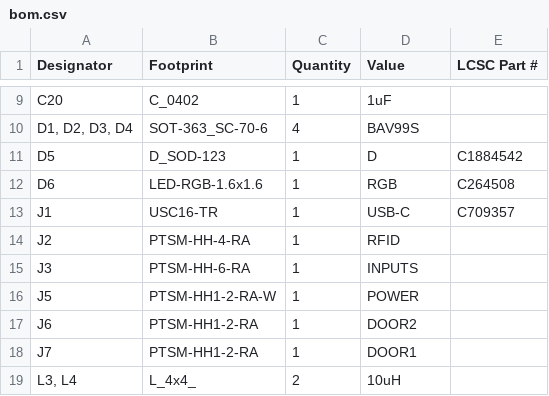
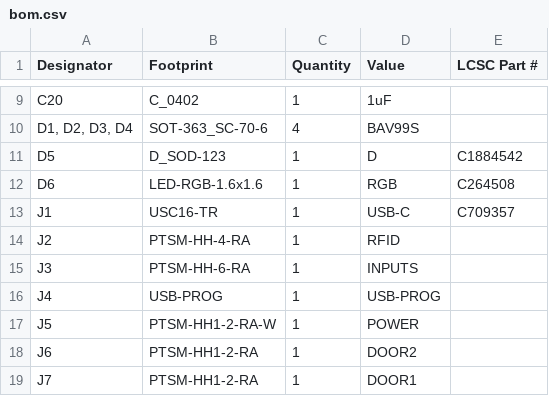
Before and after one commit to revk/SolarSystem, a CSV file: PCB/Access/production/bom.csv, drawn as a sheet; only a part is shown, gaps mark what is left out; the shorter side is filled out with more unchanged rows.

```diff
--- a/PCB/Access/production/bom.csv
+++ b/PCB/Access/production/bom.csv
@@ -15,2 +15,3 @@ J2,PTSM-HH-4-RA,1,RFID,
 J3,PTSM-HH-6-RA,1,INPUTS,
+J4,USB-PROG,1,USB-PROG,
 J5,PTSM-HH1-2-RA-W,1,POWER,
```
Also changed, not shown: PCB/Access/production/designators.csv, PCB/Access/production/positions.csv, 5 other files.
